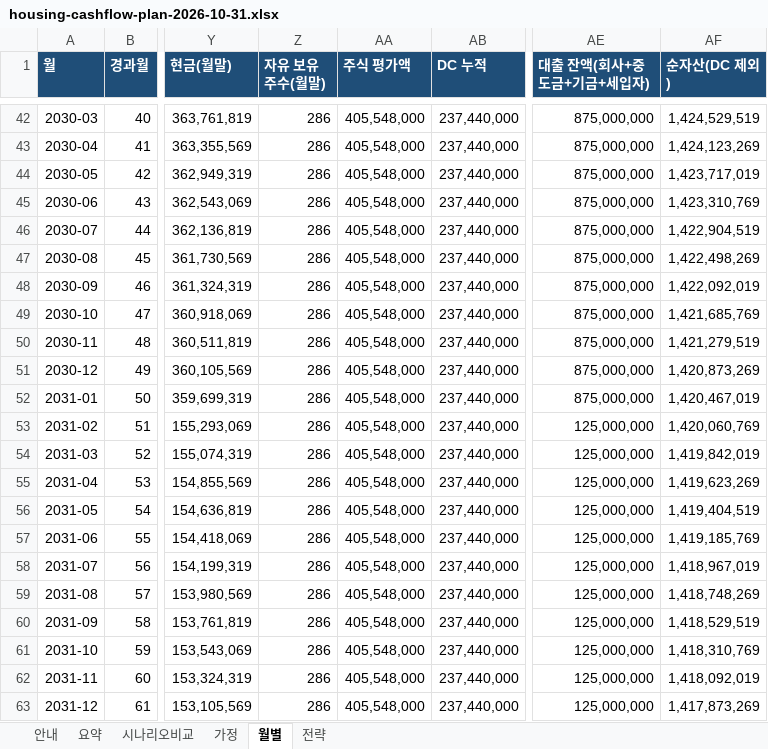
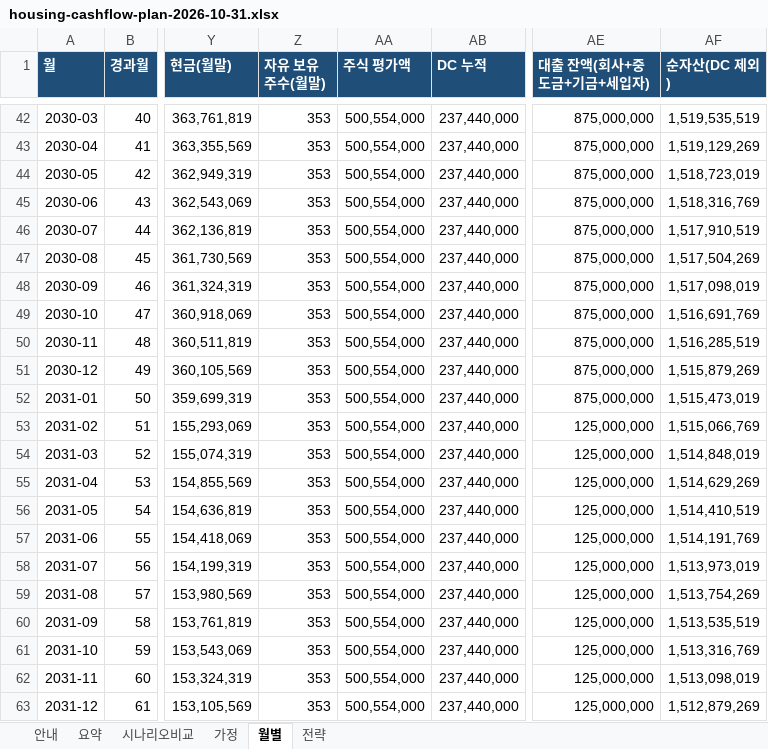
Before and after one commit to stevekoo-ai/Repo_name, an Excel workbook: report/housing/housing-cashflow-plan-2026-10-31.xlsx, sheet 월별, drawn as a sheet; only a part is shown, gaps mark what is left out; values as stored, in another font and other column widths than the file's, no borders; the diff covers the shown part only; the diff names each change by its address in the sheet, - before the commit and + after, or states it on an @@ line.

```diff
--- a/report/housing/housing-cashflow-plan-2026-10-31.xlsx (sheet 월별)
+++ b/report/housing/housing-cashflow-plan-2026-10-31.xlsx (sheet 월별)
-Z42:Z63 (자유 보유 주수(월말)): 286
+Z42:Z63 (자유 보유 주수(월말)): 353
-AA42:AA63 (주식 평가액): 405,548,000
+AA42:AA63 (주식 평가액): 500,554,000
-AF42 (순자산(DC 제외)): 1,424,529,519
+AF42 (순자산(DC 제외)): 1,519,535,519
-AF43 (순자산(DC 제외)): 1,424,123,269
+AF43 (순자산(DC 제외)): 1,519,129,269
-AF44 (순자산(DC 제외)): 1,423,717,019
+AF44 (순자산(DC 제외)): 1,518,723,019
-AF45 (순자산(DC 제외)): 1,423,310,769
+AF45 (순자산(DC 제외)): 1,518,316,769
-AF46 (순자산(DC 제외)): 1,422,904,519
+AF46 (순자산(DC 제외)): 1,517,910,519
-AF47 (순자산(DC 제외)): 1,422,498,269
+AF47 (순자산(DC 제외)): 1,517,504,269
-AF48 (순자산(DC 제외)): 1,422,092,019
+AF48 (순자산(DC 제외)): 1,517,098,019
-AF49 (순자산(DC 제외)): 1,421,685,769
+AF49 (순자산(DC 제외)): 1,516,691,769
-AF50 (순자산(DC 제외)): 1,421,279,519
+AF50 (순자산(DC 제외)): 1,516,285,519
-AF51 (순자산(DC 제외)): 1,420,873,269
+AF51 (순자산(DC 제외)): 1,515,879,269
-AF52 (순자산(DC 제외)): 1,420,467,019
+AF52 (순자산(DC 제외)): 1,515,473,019
-AF53 (순자산(DC 제외)): 1,420,060,769
+AF53 (순자산(DC 제외)): 1,515,066,769
-AF54 (순자산(DC 제외)): 1,419,842,019
+AF54 (순자산(DC 제외)): 1,514,848,019
-AF55 (순자산(DC 제외)): 1,419,623,269
+AF55 (순자산(DC 제외)): 1,514,629,269
-AF56 (순자산(DC 제외)): 1,419,404,519
+AF56 (순자산(DC 제외)): 1,514,410,519
-AF57 (순자산(DC 제외)): 1,419,185,769
+AF57 (순자산(DC 제외)): 1,514,191,769
-AF58 (순자산(DC 제외)): 1,418,967,019
+AF58 (순자산(DC 제외)): 1,513,973,019
-AF59 (순자산(DC 제외)): 1,418,748,269
+AF59 (순자산(DC 제외)): 1,513,754,269
-AF60 (순자산(DC 제외)): 1,418,529,519
+AF60 (순자산(DC 제외)): 1,513,535,519
-AF61 (순자산(DC 제외)): 1,418,310,769
+AF61 (순자산(DC 제외)): 1,513,316,769
-AF62 (순자산(DC 제외)): 1,418,092,019
+AF62 (순자산(DC 제외)): 1,513,098,019
-AF63 (순자산(DC 제외)): 1,417,873,269
+AF63 (순자산(DC 제외)): 1,512,879,269
```
Also changed, not shown: 114 edited cells elsewhere in this sheet, sheet 시나리오비교, sheet 가정, sheet 요약, sheet 안내, formulas that keep their value, 2 other files.
